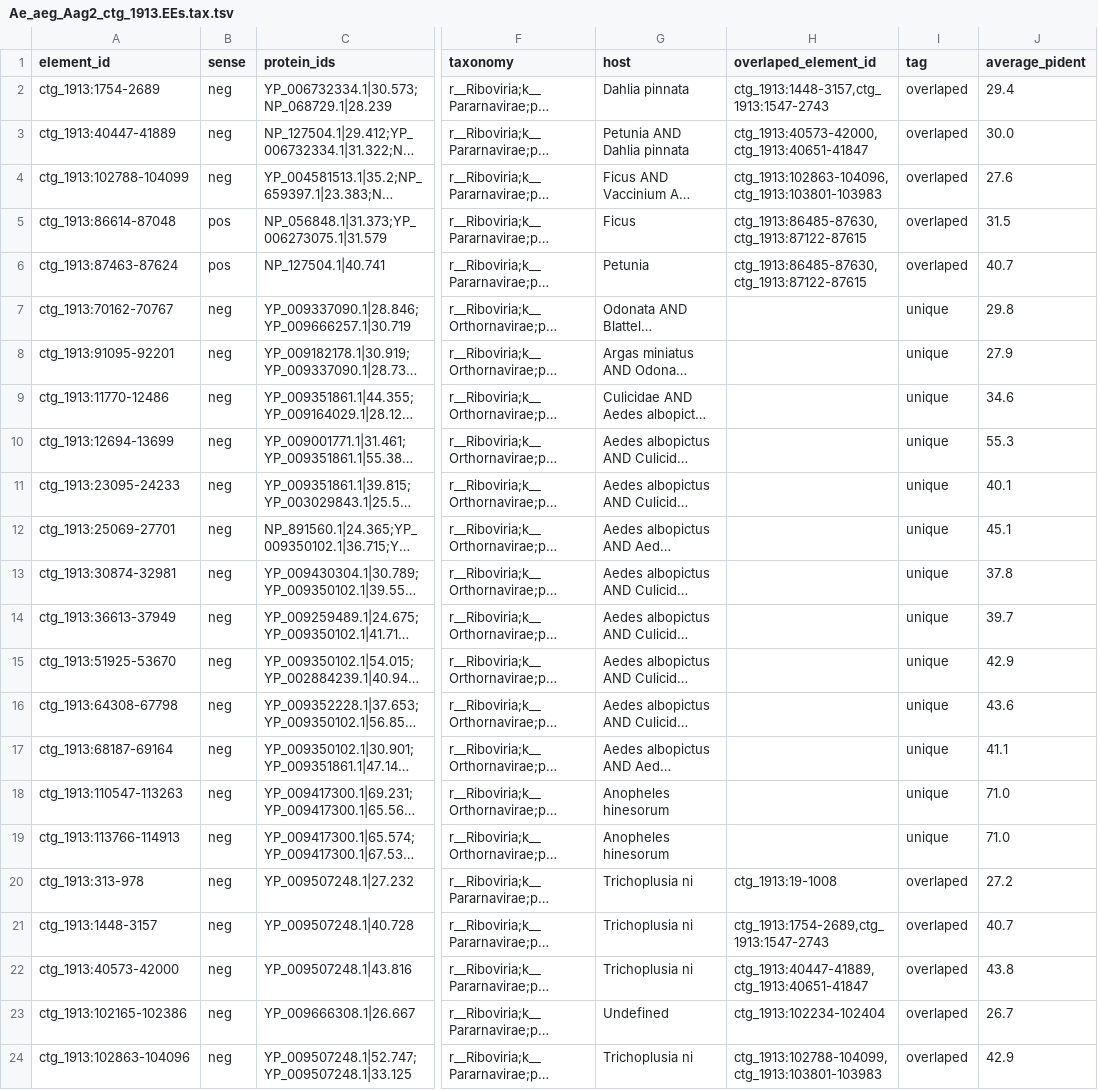
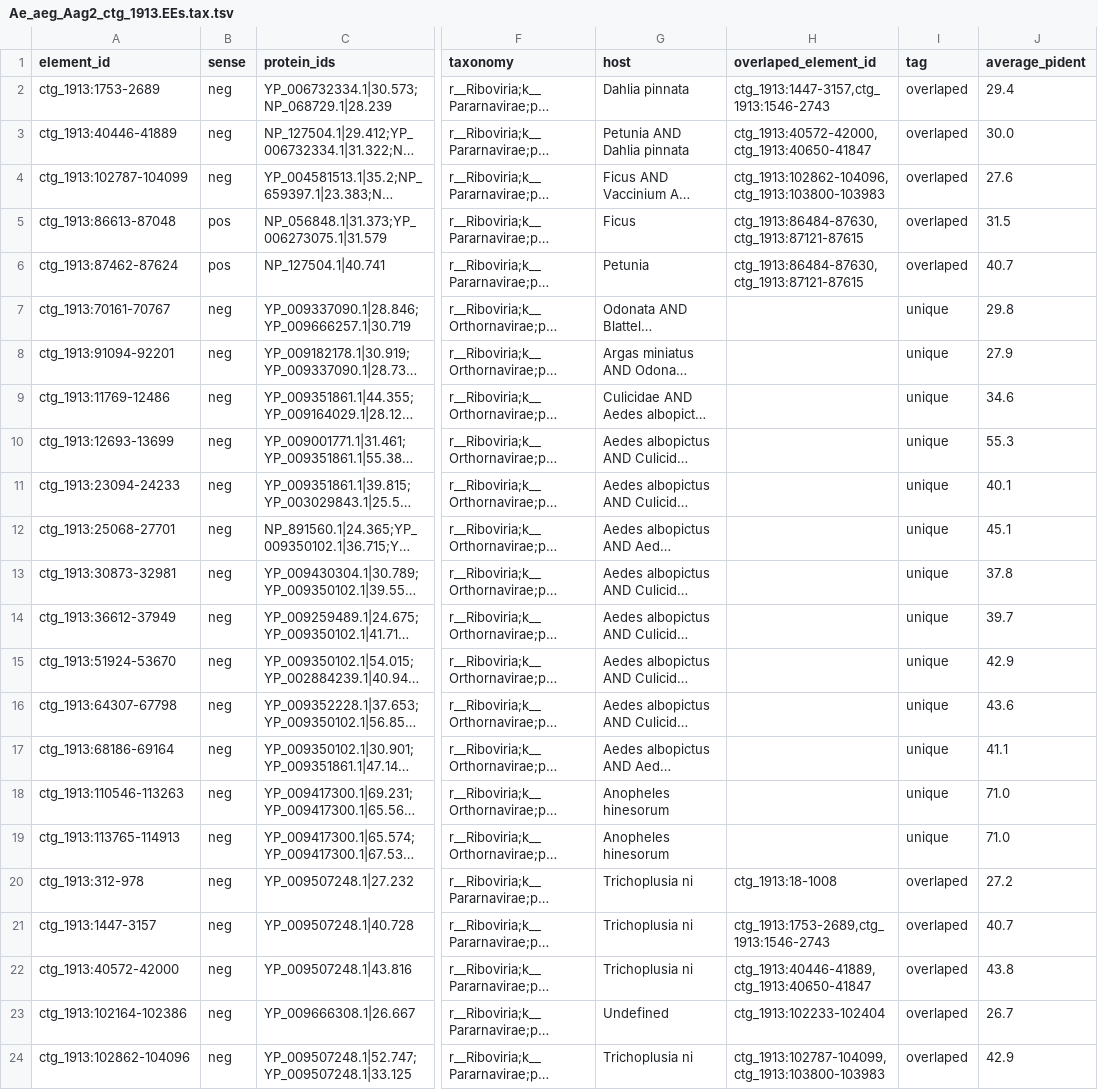
Before and after one commit to dezordi/EEfinder, a TSV file: test_files/expected_results/default/Ae_aeg_Aag2_ctg_1913.EEs.tax.tsv, drawn as a sheet; only a part is shown, gaps mark what is left out; long unchanged cells end in …; the diff covers the shown part only; the diff names each change by its address in the sheet, - before the commit and + after, or states it on an @@ line.

```diff
--- a/test_files/expected_results/default/Ae_aeg_Aag2_ctg_1913.EEs.tax.tsv
+++ b/test_files/expected_results/default/Ae_aeg_Aag2_ctg_1913.EEs.tax.tsv
-A2 (element_id): ctg_1913:1754-2689
+A2 (element_id): ctg_1913:1753-2689
-H2 (overlaped_element_id): ctg_1913:1448-3157,ctg_1913:1547-2743
+H2 (overlaped_element_id): ctg_1913:1447-3157,ctg_1913:1546-2743
-A3 (element_id): ctg_1913:40447-41889
+A3 (element_id): ctg_1913:40446-41889
-H3 (overlaped_element_id): ctg_1913:40573-42000,ctg_1913:40651-41847
+H3 (overlaped_element_id): ctg_1913:40572-42000,ctg_1913:40650-41847
-A4 (element_id): ctg_1913:102788-104099
+A4 (element_id): ctg_1913:102787-104099
-H4 (overlaped_element_id): ctg_1913:102863-104096,ctg_1913:103801-103983
+H4 (overlaped_element_id): ctg_1913:102862-104096,ctg_1913:103800-103983
-A5 (element_id): ctg_1913:86614-87048
+A5 (element_id): ctg_1913:86613-87048
-H5:H6 (overlaped_element_id): ctg_1913:86485-87630,ctg_1913:87122-87615
+H5:H6 (overlaped_element_id): ctg_1913:86484-87630,ctg_1913:87121-87615
-A6 (element_id): ctg_1913:87463-87624
+A6 (element_id): ctg_1913:87462-87624
-A7 (element_id): ctg_1913:70162-70767
+A7 (element_id): ctg_1913:70161-70767
-A8 (element_id): ctg_1913:91095-92201
+A8 (element_id): ctg_1913:91094-92201
-A9 (element_id): ctg_1913:11770-12486
+A9 (element_id): ctg_1913:11769-12486
-A10 (element_id): ctg_1913:12694-13699
+A10 (element_id): ctg_1913:12693-13699
-A11 (element_id): ctg_1913:23095-24233
+A11 (element_id): ctg_1913:23094-24233
-A12 (element_id): ctg_1913:25069-27701
+A12 (element_id): ctg_1913:25068-27701
-A13 (element_id): ctg_1913:30874-32981
+A13 (element_id): ctg_1913:30873-32981
-A14 (element_id): ctg_1913:36613-37949
+A14 (element_id): ctg_1913:36612-37949
-A15 (element_id): ctg_1913:51925-53670
+A15 (element_id): ctg_1913:51924-53670
-A16 (element_id): ctg_1913:64308-67798
+A16 (element_id): ctg_1913:64307-67798
-A17 (element_id): ctg_1913:68187-69164
+A17 (element_id): ctg_1913:68186-69164
-A18 (element_id): ctg_1913:110547-113263
+A18 (element_id): ctg_1913:110546-113263
-A19 (element_id): ctg_1913:113766-114913
+A19 (element_id): ctg_1913:113765-114913
-A20 (element_id): ctg_1913:313-978
+A20 (element_id): ctg_1913:312-978
-H20 (overlaped_element_id): ctg_1913:19-1008
+H20 (overlaped_element_id): ctg_1913:18-1008
-A21 (element_id): ctg_1913:1448-3157
+A21 (element_id): ctg_1913:1447-3157
-H21 (overlaped_element_id): ctg_1913:1754-2689,ctg_1913:1547-2743
+H21 (overlaped_element_id): ctg_1913:1753-2689,ctg_1913:1546-2743
-A22 (element_id): ctg_1913:40573-42000
+A22 (element_id): ctg_1913:40572-42000
-H22 (overlaped_element_id): ctg_1913:40447-41889,ctg_1913:40651-41847
+H22 (overlaped_element_id): ctg_1913:40446-41889,ctg_1913:40650-41847
-A23 (element_id): ctg_1913:102165-102386
+A23 (element_id): ctg_1913:102164-102386
-H23 (overlaped_element_id): ctg_1913:102234-102404
+H23 (overlaped_element_id): ctg_1913:102233-102404
-A24 (element_id): ctg_1913:102863-104096
+A24 (element_id): ctg_1913:102862-104096
-H24 (overlaped_element_id): ctg_1913:102788-104099,ctg_1913:103801-103983
+H24 (overlaped_element_id): ctg_1913:102787-104099,ctg_1913:103800-103983
```
Also changed, not shown: 33 edited cells elsewhere in this file, test_files/expected_results/gv-rv/Ae_aeg_Aag2_ctg_1913.EEs.tax.tsv, 43 other files.
